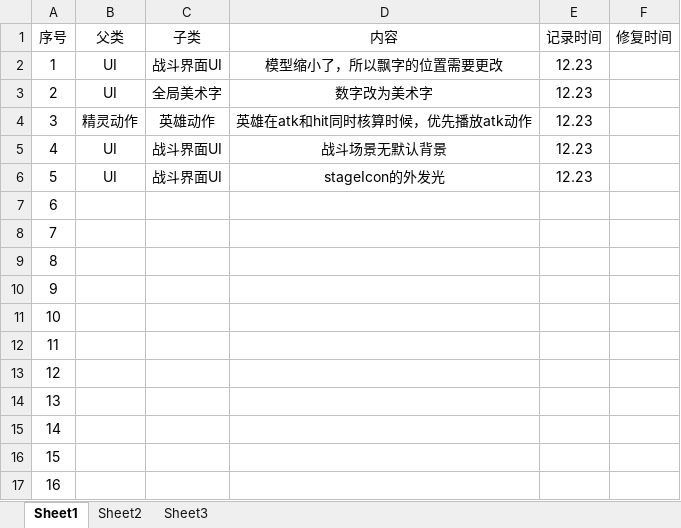
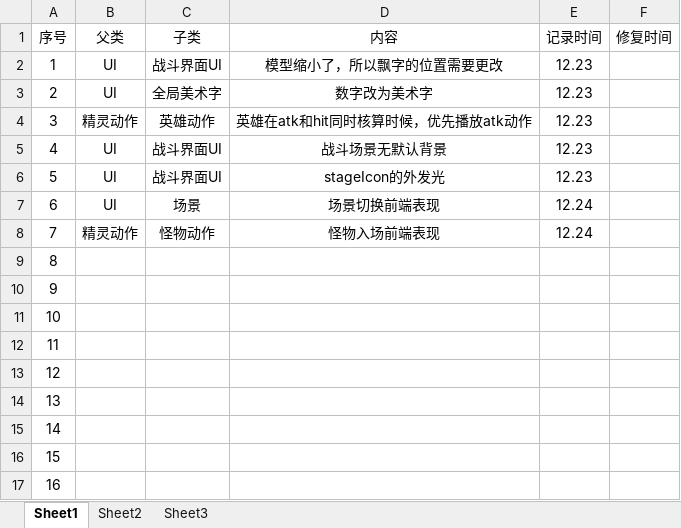
Before and after one commit to sgtcloud/sgtcloud-ossgame-project-zero, an Excel workbook: doc/Y优化类目.xlsx, sheet Sheet1, drawn as a sheet; values as stored, in another font and other column widths than the file's, no borders; the diff names each change by its address in the sheet, - before the commit and + after, or states it on an @@ line.

```diff
--- a/doc/Y优化类目.xlsx (sheet Sheet1)
+++ b/doc/Y优化类目.xlsx (sheet Sheet1)
-B7 (父类): (empty)
+B7 (父类): UI
-C7 (子类): (empty)
+C7 (子类): 场景
-D7 (内容): (empty)
+D7 (内容): 场景切换前端表现
-E7:E8 (记录时间): (empty)
+E7:E8 (记录时间): 12.24
-B8 (父类): (empty)
+B8 (父类): 精灵动作
-C8 (子类): (empty)
+C8 (子类): 怪物动作
-D8 (内容): (empty)
+D8 (内容): 怪物入场前端表现
```
Also changed, not shown: doc/BUG类目.xlsx, doc/G12.16功能验收 .xlsx, 7 other files.
